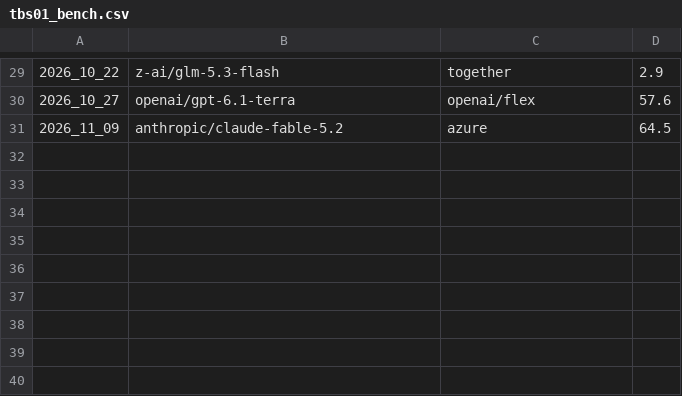
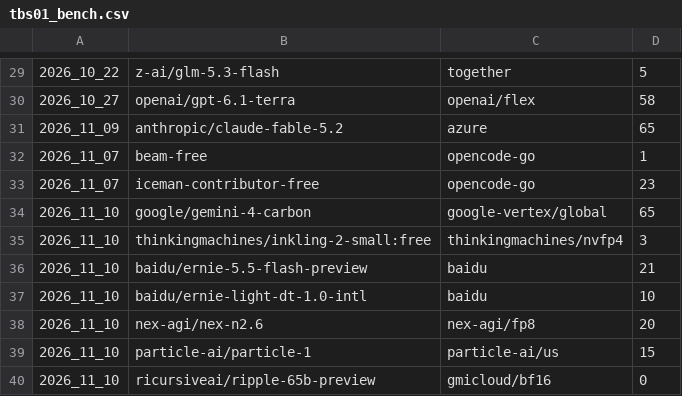
Before and after one commit to artiedins/pq_agent, a CSV file: personal_benchmarks/tbs01_bench.csv, drawn as a sheet; only a part is shown, gaps mark what is left out; the diff covers the shown part only.

```diff
--- a/personal_benchmarks/tbs01_bench.csv
+++ b/personal_benchmarks/tbs01_bench.csv
@@ -29,3 +29,12 @@
-2026_10_22,z-ai/glm-5.3-flash,together,2.9
-2026_10_27,openai/gpt-6.1-terra,openai/flex,57.6
-2026_11_09,anthropic/claude-fable-5.2,azure,64.5
+2026_10_22,z-ai/glm-5.3-flash,together,5
+2026_10_27,openai/gpt-6.1-terra,openai/flex,58
+2026_11_09,anthropic/claude-fable-5.2,azure,65
+2026_11_07,beam-free,opencode-go,1
+2026_11_07,iceman-contributor-free,opencode-go,23
+2026_11_10,google/gemini-4-carbon,google-vertex/global,65
+2026_11_10,thinkingmachines/inkling-2-small:free,thinkingmachines/nvfp4,3
+2026_11_10,baidu/ernie-5.5-flash-preview,baidu,21
+2026_11_10,baidu/ernie-light-dt-1.0-intl,baidu,10
+2026_11_10,nex-agi/nex-n2.6,nex-agi/fp8,20
+2026_11_10,particle-ai/particle-1,particle-ai/us,15
+2026_11_10,ricursiveai/ripple-65b-preview,gmicloud/bf16,0
```
Also changed, not shown: 28 edited cells elsewhere in this file, personal_benchmarks/adev_bench.csv, personal_benchmarks/trivia_bench.csv, 6 other files.
